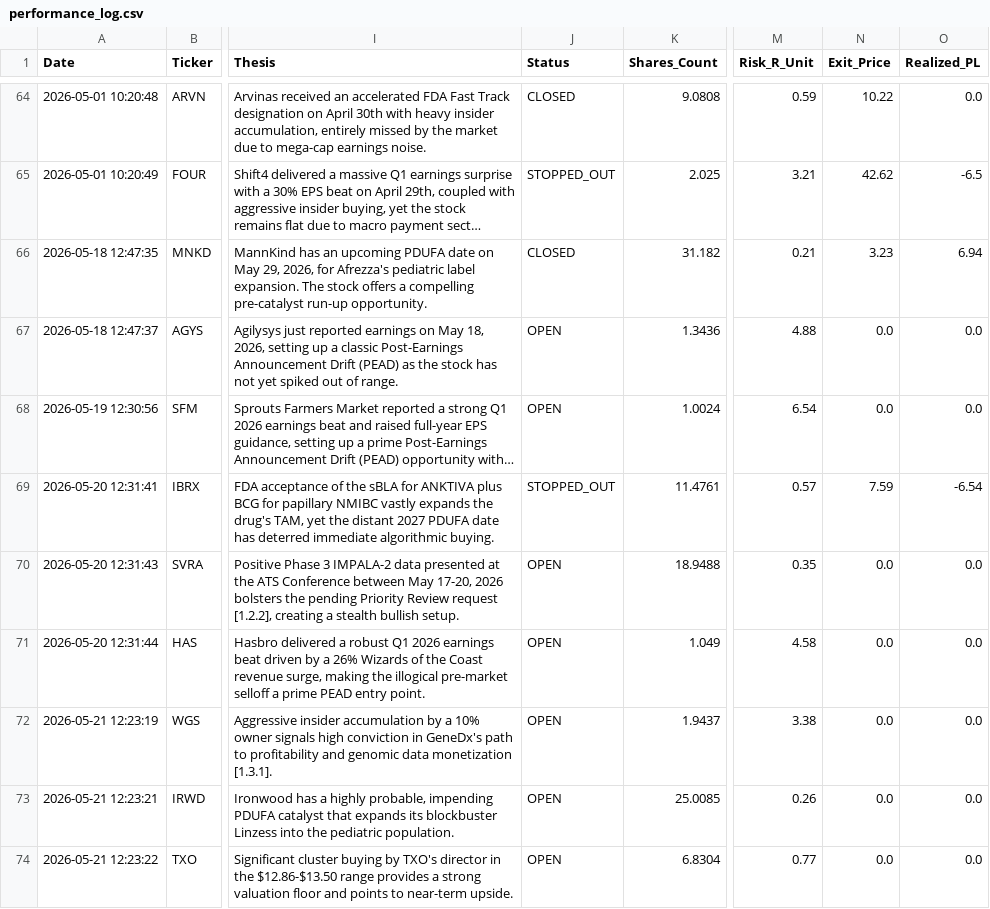
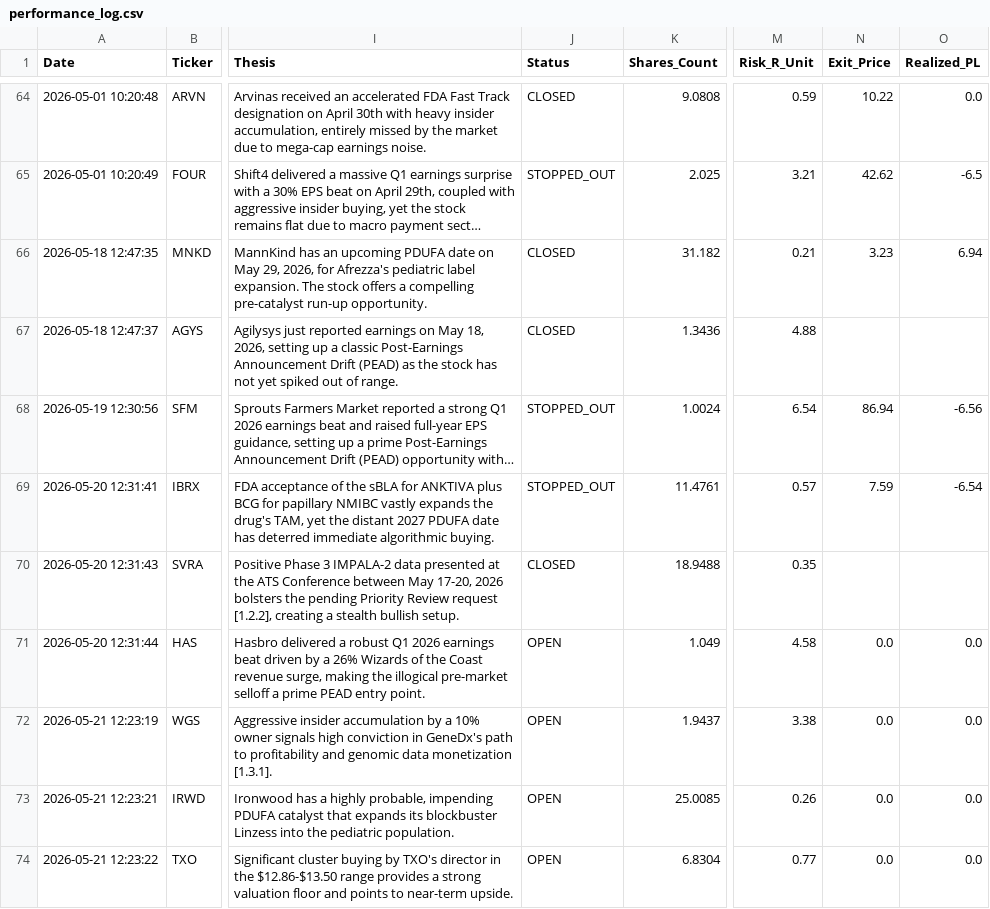
Before and after one commit to Alesiobarquin/stock-scout, a CSV file: data/performance_log.csv, drawn as a sheet; only a part is shown, gaps mark what is left out; long unchanged cells end in …; the diff covers the shown part only; the diff names each change by its address in the sheet, - before the commit and + after, or states it on an @@ line.

Commit message:
Automated Data Update: 2026-05-22 15:54

```diff
--- a/data/performance_log.csv
+++ b/data/performance_log.csv
-J67 (Status): OPEN
+J67 (Status): CLOSED
-N67 (Exit_Price): 0.0
+N67 (Exit_Price): (empty)
-O67 (Realized_PL): 0.0
+O67 (Realized_PL): (empty)
-J68 (Status): OPEN
+J68 (Status): STOPPED_OUT
-N68 (Exit_Price): 0.0
+N68 (Exit_Price): 86.94
-O68 (Realized_PL): 0.0
+O68 (Realized_PL): -6.56
-J70 (Status): OPEN
+J70 (Status): CLOSED
-N70 (Exit_Price): 0.0
+N70 (Exit_Price): (empty)
-O70 (Realized_PL): 0.0
+O70 (Realized_PL): (empty)
```
Also changed, not shown: 3 added rows elsewhere in this file, 1 other file.
